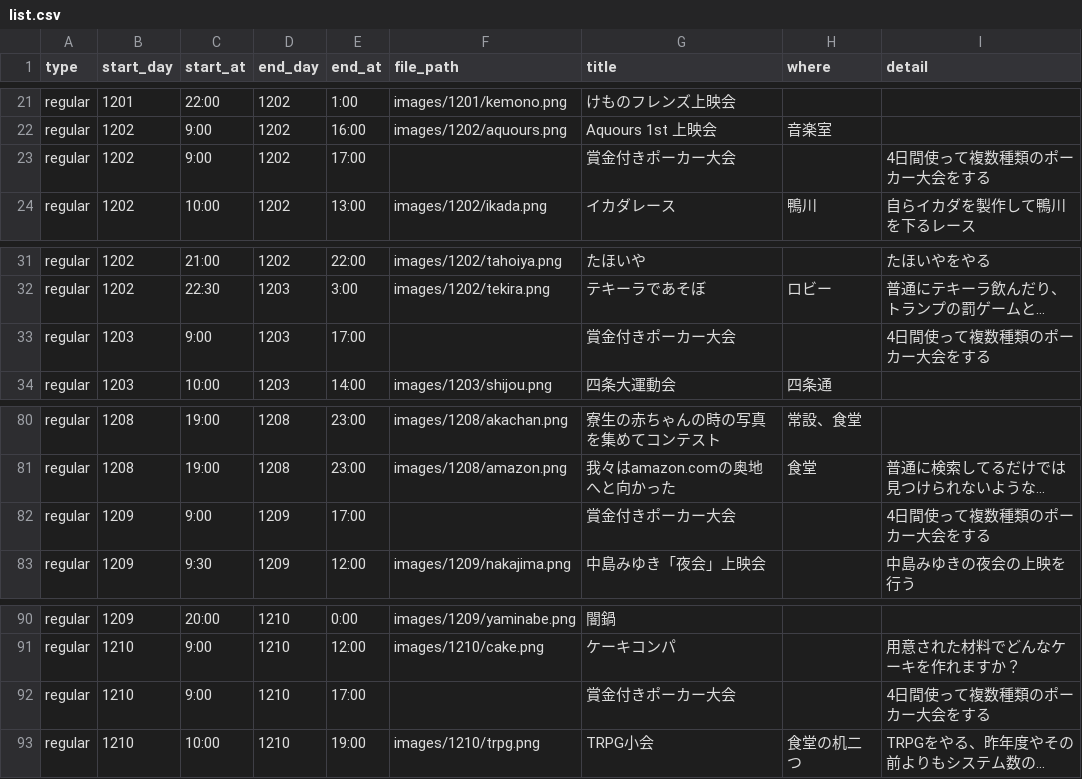
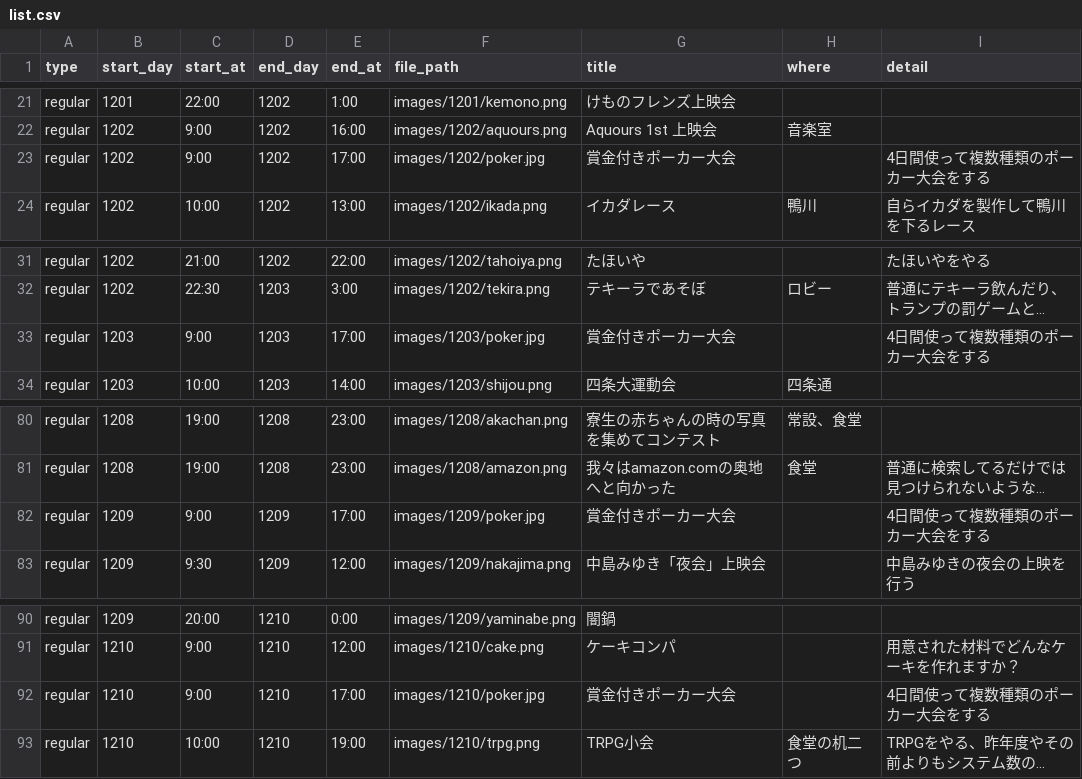
Before and after one commit to kumano-dormitory/Kumanofes2017data, a CSV file: list.csv, drawn as a sheet; only a part is shown, gaps mark what is left out; long unchanged cells end in …; the diff names each change by its address in the sheet, - before the commit and + after, or states it on an @@ line.

```diff
--- a/list.csv
+++ b/list.csv
-F23 (file_path): (empty)
+F23 (file_path): images/1202/poker.jpg
-F33 (file_path): (empty)
+F33 (file_path): images/1203/poker.jpg
-F82 (file_path): (empty)
+F82 (file_path): images/1209/poker.jpg
-F92 (file_path): (empty)
+F92 (file_path): images/1210/poker.jpg
```
Also changed, not shown: 4 other files.
